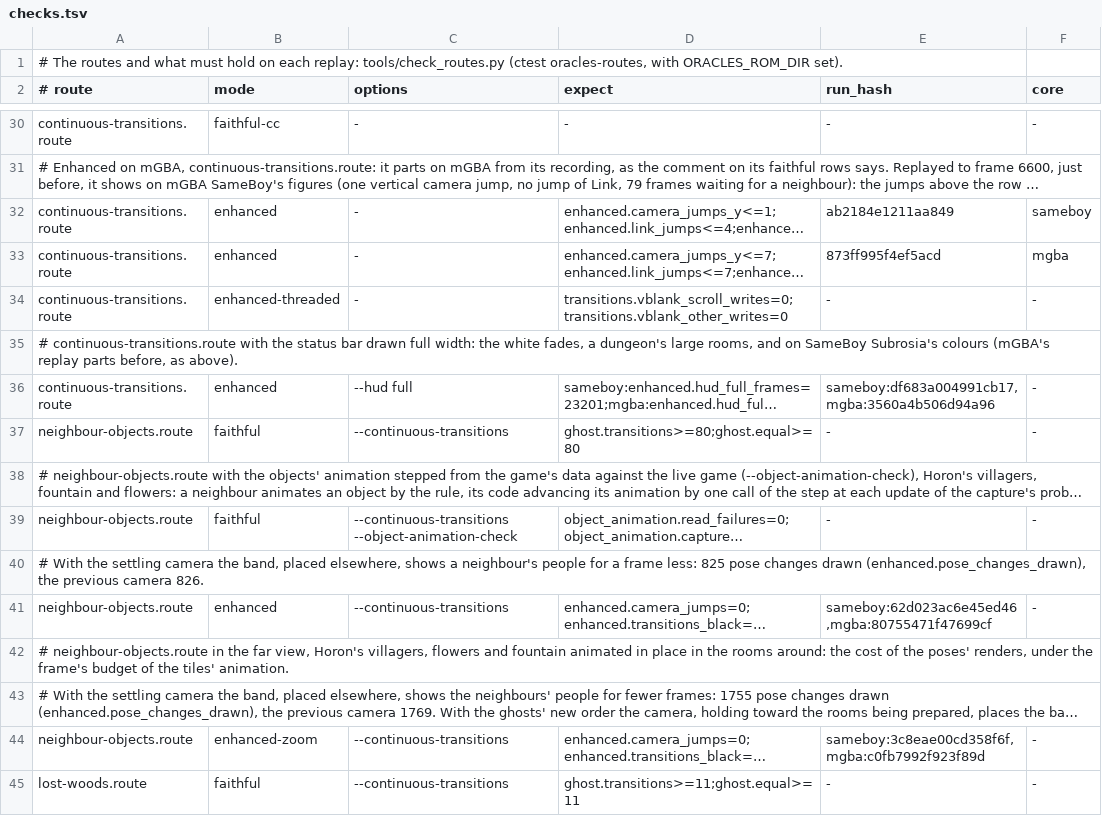
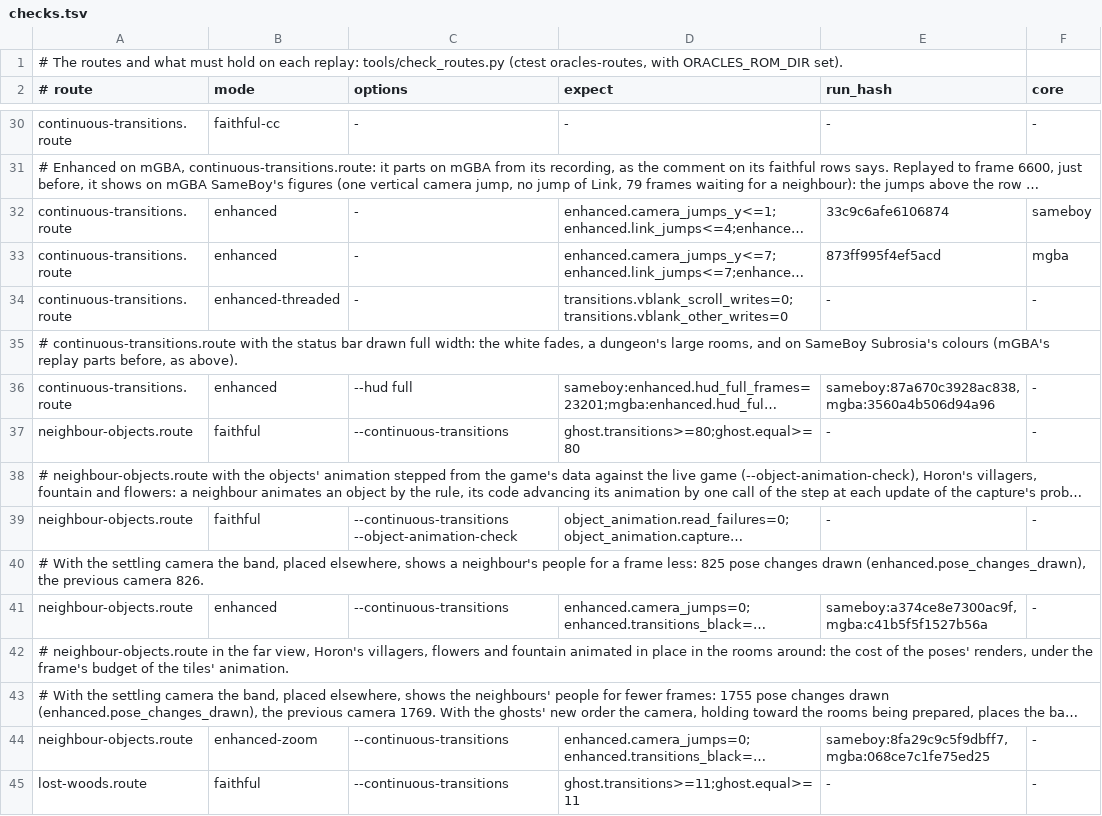
Before and after one commit to thibautbus/top, a TSV file: routes/seasons/checks.tsv, drawn as a sheet; only a part is shown, gaps mark what is left out; long unchanged cells end in …; the diff covers the shown part only; the diff names each change by its address in the sheet, - before the commit and + after, or states it on an @@ line.

```diff
--- a/routes/seasons/checks.tsv
+++ b/routes/seasons/checks.tsv
-E32 (run_hash): ab2184e1211aa849
+E32 (run_hash): 33c9c6afe6106874
-E36 (run_hash): sameboy:df683a004991cb17,mgba:3560a4b506d94a96
+E36 (run_hash): sameboy:87a670c3928ac838,mgba:3560a4b506d94a96
-E41 (run_hash): sameboy:62d023ac6e45ed46,mgba:80755471f47699cf
+E41 (run_hash): sameboy:a374ce8e7300ac9f,mgba:c41b5f5f1527b56a
-E44 (run_hash): sameboy:3c8eae00cd358f6f,mgba:c0fb7992f923f89d
+E44 (run_hash): sameboy:8fa29c9c5f9dbff7,mgba:068ce7c1fe75ed25
```
Also changed, not shown: 7 added rows and 46 edited cells elsewhere in this file, routes/ages/checks.tsv, routes/gifts-of-kinomi/checks.tsv, 53 other files.
